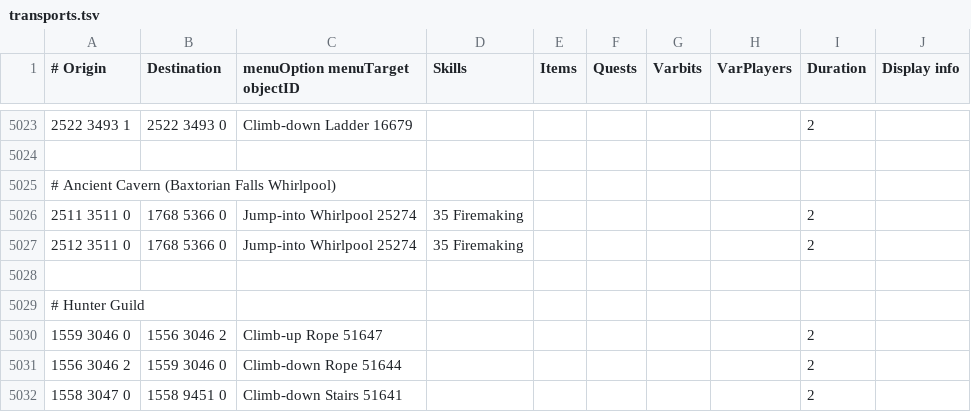
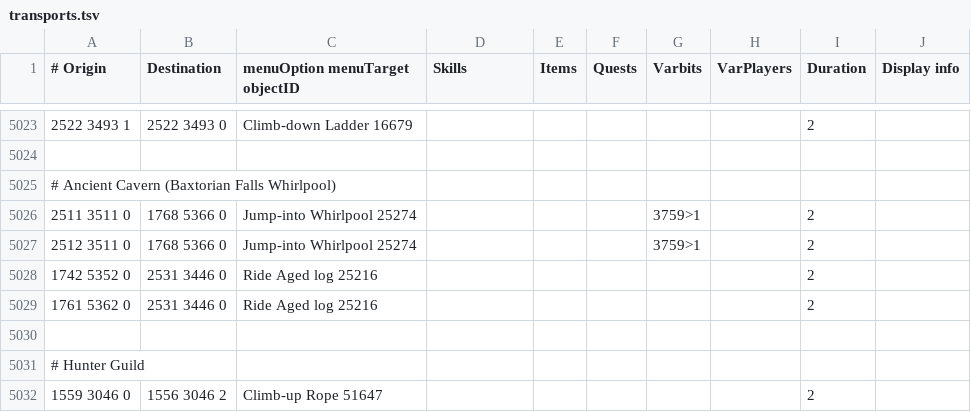
Before and after one commit to Skretzo/shortest-path, a TSV file: src/main/resources/transports/transports.tsv, drawn as a sheet; only a part is shown, gaps mark what is left out; the shorter side is filled out with more unchanged rows.

Commit message:
Added reverse transports and corrected transport requirement

```diff
--- a/src/main/resources/transports/transports.tsv
+++ b/src/main/resources/transports/transports.tsv
@@ -5025,4 +5025,6 @@
 # Ancient Cavern (Baxtorian Falls Whirlpool)									
-2511 3511 0	1768 5366 0	Jump-into Whirlpool 25274	35 Firemaking					2	
-2512 3511 0	1768 5366 0	Jump-into Whirlpool 25274	35 Firemaking					2	
+2511 3511 0	1768 5366 0	Jump-into Whirlpool 25274				3759>1		2	
+2512 3511 0	1768 5366 0	Jump-into Whirlpool 25274				3759>1		2	
+1742 5352 0	2531 3446 0	Ride Aged log 25216						2	
+1761 5362 0	2531 3446 0	Ride Aged log 25216						2	
 									
```
